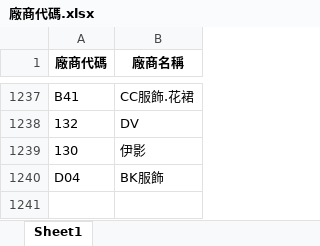
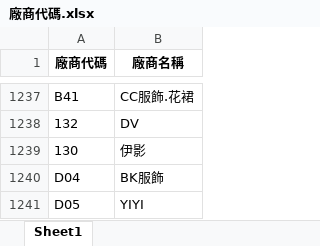
Before and after one commit to WAWAPIG0303/an-ag-jb-purchase-system, an Excel workbook: data/AG/廠商代碼.xlsx, sheet Sheet1, drawn as a sheet; only a part is shown, gaps mark what is left out; values as stored, in another font and other column widths than the file's, no borders; the diff names each change by its address in the sheet, - before the commit and + after, or states it on an @@ line.

Commit message:
更新 AG 廠商代碼

```diff
--- a/data/AG/廠商代碼.xlsx (sheet Sheet1)
+++ b/data/AG/廠商代碼.xlsx (sheet Sheet1)
+row 1241: D05 | YIYI
```
